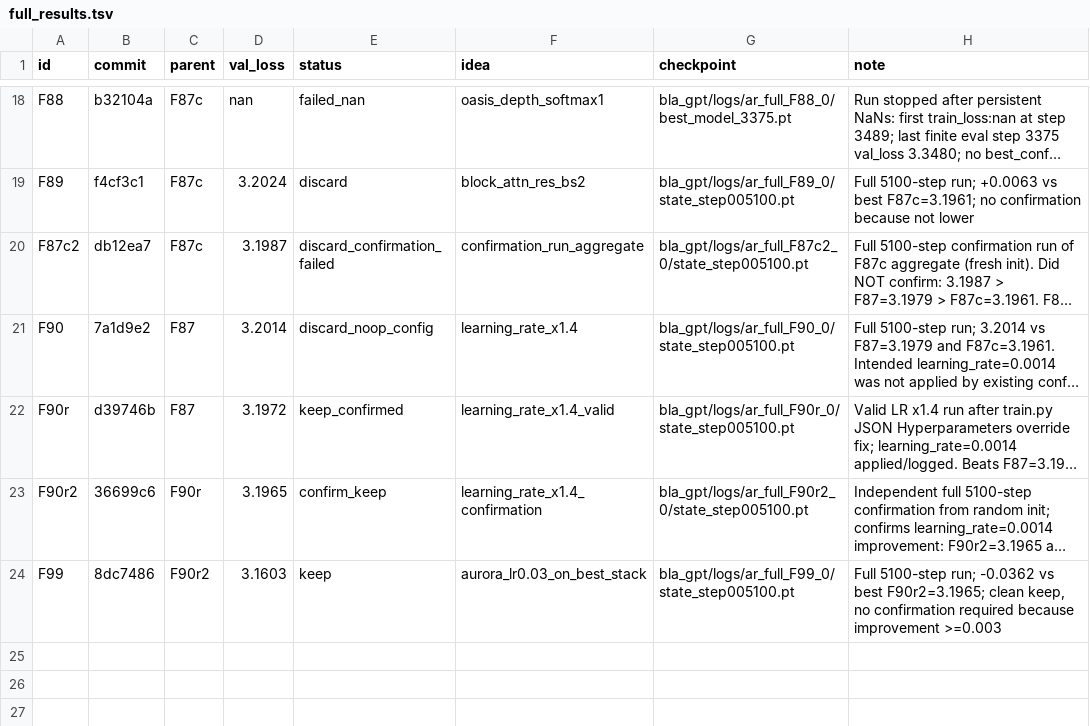
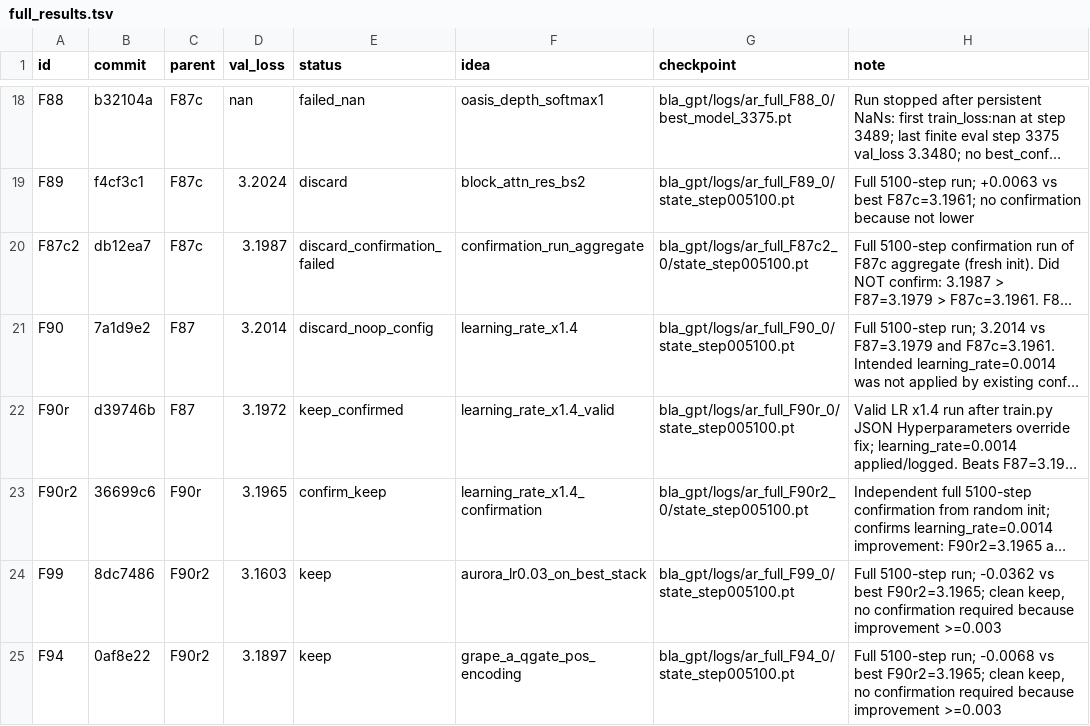
Before and after one commit to erogol/BlaGPT, a TSV file: ar/full_results.tsv, drawn as a sheet; only a part is shown, gaps mark what is left out; long unchanged cells end in …; the diff names each change by its address in the sheet, - before the commit and + after, or states it on an @@ line.

Commit message:
autoresearch: record F94 full run (keep, 3.1897 vs best 3.1965)

```diff
--- a/ar/full_results.tsv
+++ b/ar/full_results.tsv
+row 25: F94 | 0af8e22 | F90r2 | 3.1897 | keep | grape_a_qgate_pos_encoding | bla_gpt/logs/ar_full_F94_0/state_step005100.pt | Full 5100-step run; -0.0068 vs best F90r2=3.1965; clean keep, no confirmation required because improvement >=0.003
```
